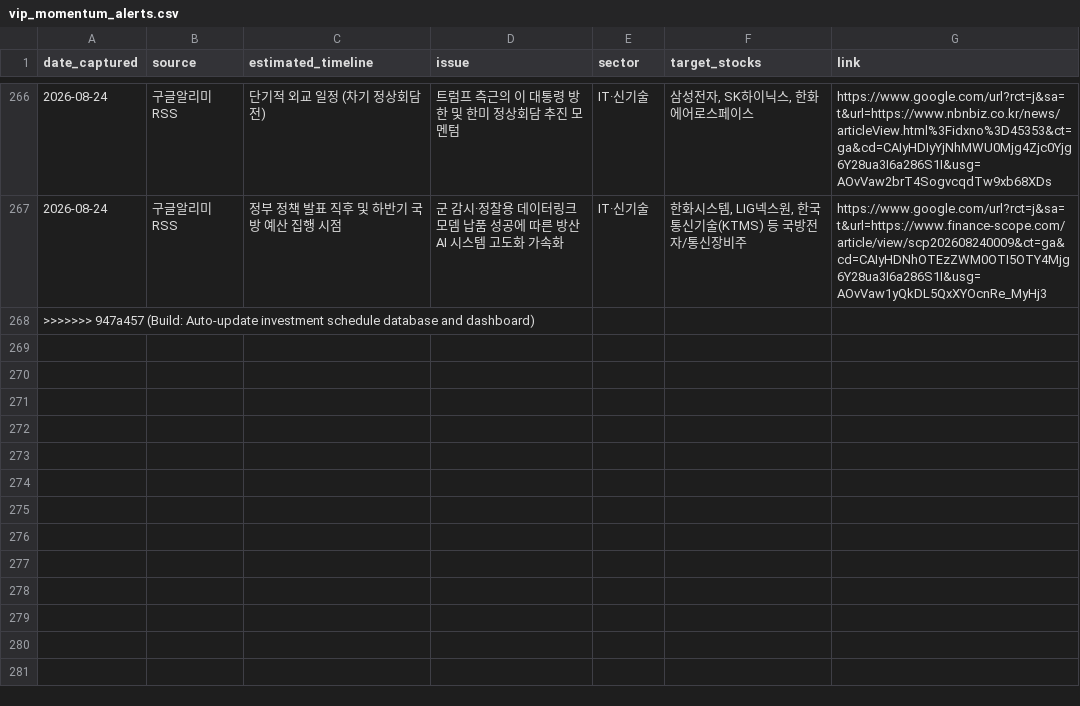
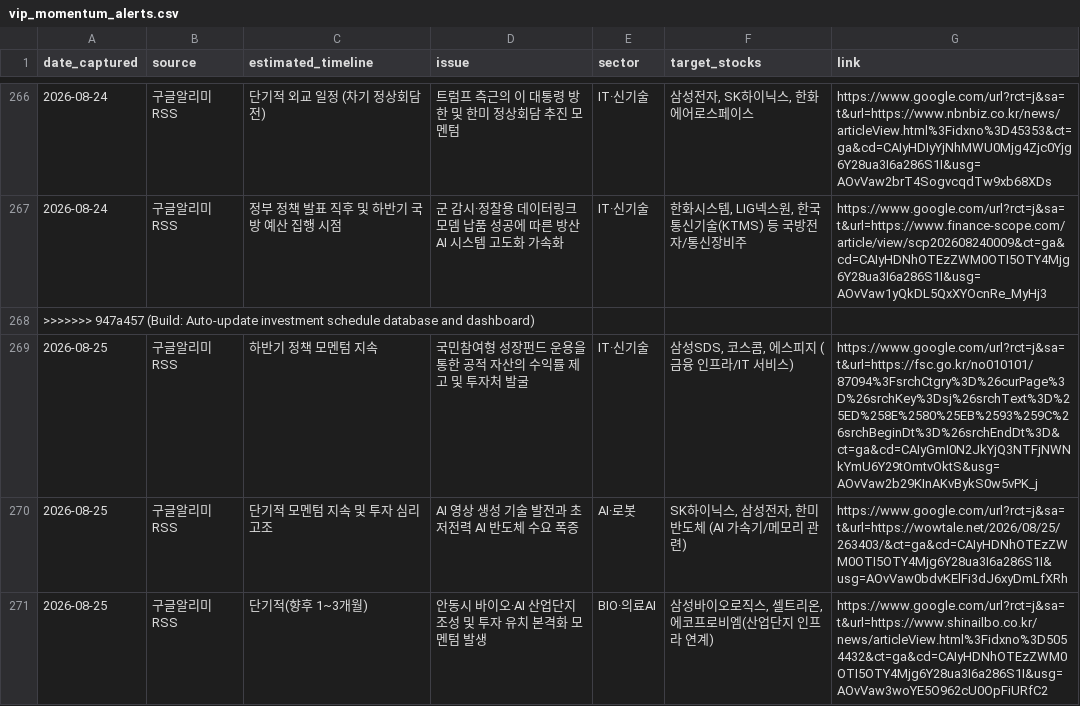
Before and after one commit to adkan8927-a11y/adkanbot, a CSV file: schedule check/vip_momentum_alerts.csv, drawn as a sheet; only a part is shown, gaps mark what is left out; the diff names each change by its address in the sheet, - before the commit and + after, or states it on an @@ line.

```diff
--- a/schedule check/vip_momentum_alerts.csv
+++ b/schedule check/vip_momentum_alerts.csv
+row 269: 2026-08-25 | 구글알리미RSS | 하반기 정책 모멘텀 지속 | 국민참여형 성장펀드 운용을 통한 공적 자산의 수익률 제고 및 투자처 발굴 | IT·신기술 | 삼성SDS, 코스콤, 에스피지 (금융 인프라/IT 서비스) | https://www.google.com/url?rct=j&sa=t&url=https://fsc.go.kr/no010101/87094%3FsrchCtgry%3D%26curPage%3D%26srchKey%3Dsj%26srchText%3D%25ED%258E%2580%25EB%2593%259C%26srchBeginDt%3D%26srchEndDt%3D&ct=ga&cd=CAIyGmI0N2JkYjQ3NTFjNWNkYmU6Y29tOmtvOktS&usg=AOvVaw2b29KInAKvBykS0w5vPK_j
+row 270: 2026-08-25 | 구글알리미RSS | 단기적 모멘텀 지속 및 투자 심리 고조 | AI 영상 생성 기술 발전과 초저전력 AI 반도체 수요 폭증 | AI·로봇 | SK하이닉스, 삼성전자, 한미반도체 (AI 가속기/메모리 관련) | https://www.google.com/url?rct=j&sa=t&url=https://wowtale.net/2026/08/25/263403/&ct=ga&cd=CAIyHDNhOTEzZWM0OTI5OTY4Mjg6Y28ua3I6a286S1I&usg=AOvVaw0bdvKElFi3dJ6xyDmLfXRh
+row 271: 2026-08-25 | 구글알리미RSS | 단기적(향후 1~3개월) | 안동시 바이오·AI 산업단지 조성 및 투자 유치 본격화 모멘텀 발생 | BIO·의료AI | 삼성바이오로직스, 셀트리온, 에코프로비엠(산업단지 인프라 연계) | https://www.google.com/url?rct=j&sa=t&url=https://www.shinailbo.co.kr/news/articleView.html%3Fidxno%3D5054432&ct=ga&cd=CAIyHDNhOTEzZWM0OTI5OTY4Mjg6Y28ua3I6a286S1I&usg=AOvVaw3woYE5O962cU0OpFiURfC2
```
Also changed, not shown: 3 other files.
